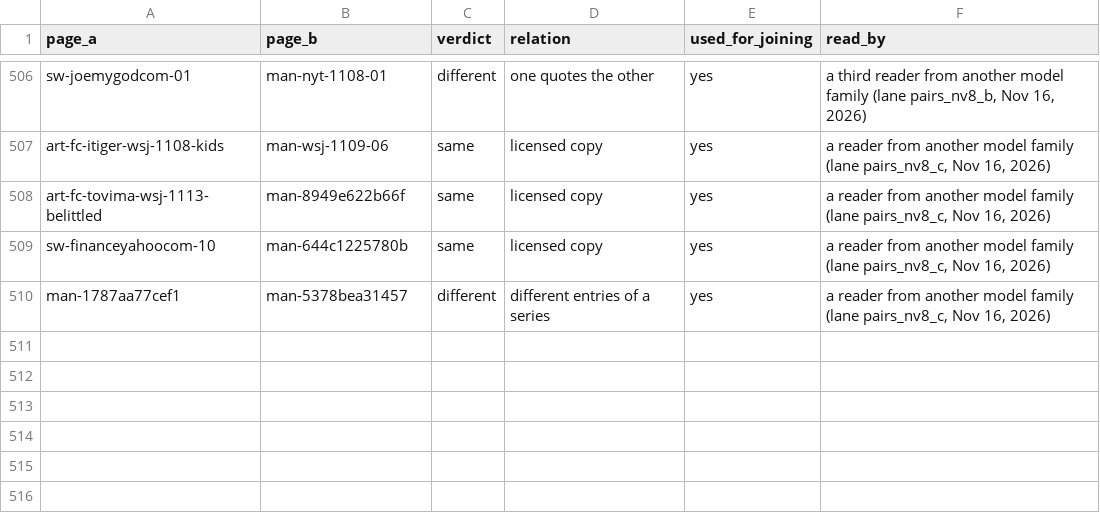
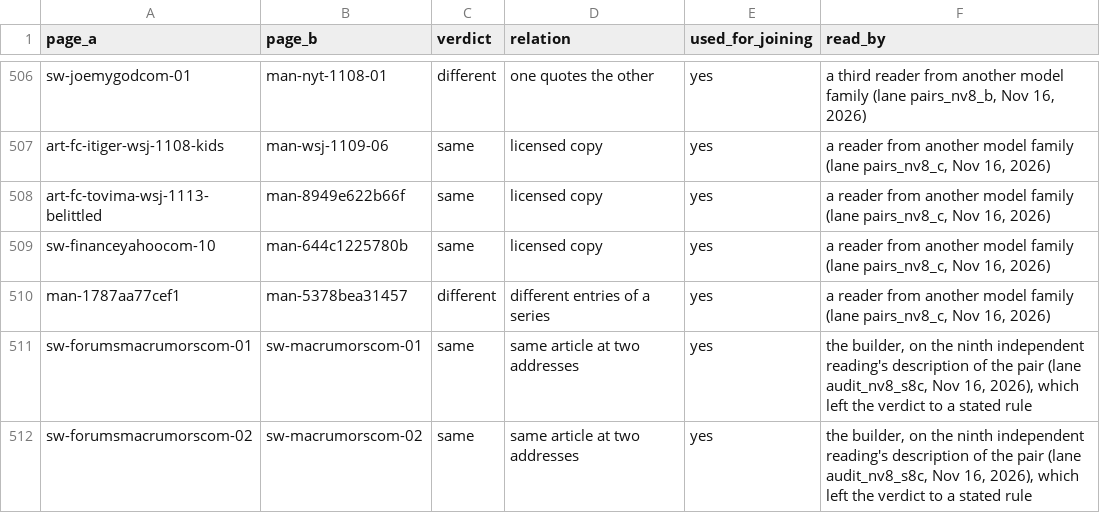
Before and after one commit to kevinnbass/huang-fifteen-days-mapped, a TSV file: research/nv8_article_pairs.tsv, drawn as a sheet; only a part is shown, gaps mark what is left out; the diff names each change by its address in the sheet, - before the commit and + after, or states it on an @@ line.

```diff
--- a/research/nv8_article_pairs.tsv
+++ b/research/nv8_article_pairs.tsv
+row 511: sw-forumsmacrumorscom-01 | sw-macrumorscom-01 | same | same article at two addresses | yes | the builder, on the ninth independent reading's description of the pair (lane audit_nv8_s8c, Nov 16, 2026), which left the verdict to a stated rule
+row 512: sw-forumsmacrumorscom-02 | sw-macrumorscom-02 | same | same article at two addresses | yes | the builder, on the ninth independent reading's description of the pair (lane audit_nv8_s8c, Nov 16, 2026), which left the verdict to a stated rule
```
Also changed, not shown: research/member_ties.csv, research/nv8_articles.tsv, 31 other files.
